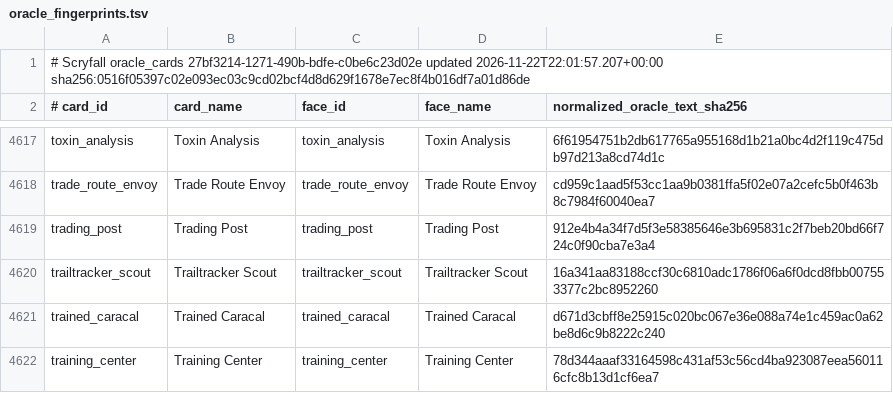
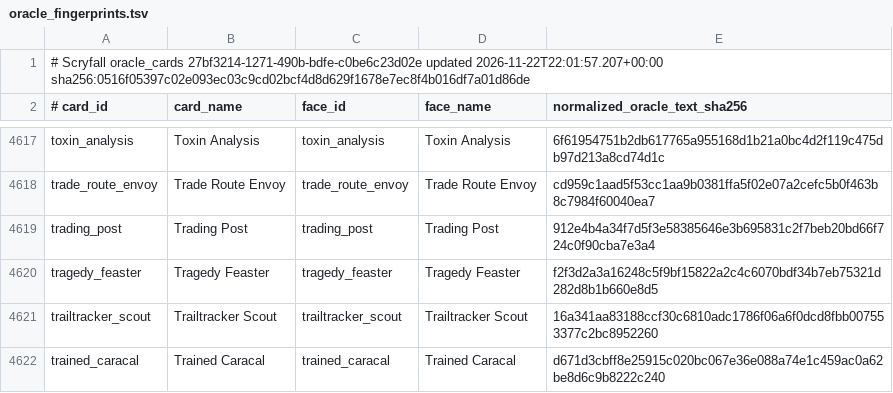
Before and after one commit to pizzaninja188/Cockatrice, a TSV file: tricerules/tricerules-cards/presentation/oracle_fingerprints.tsv, drawn as a sheet; only a part is shown, gaps mark what is left out; the shorter side is filled out with more unchanged rows.

```diff
--- a/tricerules/tricerules-cards/presentation/oracle_fingerprints.tsv
+++ b/tricerules/tricerules-cards/presentation/oracle_fingerprints.tsv
@@ -4619,2 +4619,3 @@ trade_route_envoy	Trade Route Envoy	trade_route_envoy	Trade Route Envoy	cd959c1a
 trading_post	Trading Post	trading_post	Trading Post	912e4b4a34f7d5f3e58385646e3b695831c2f7beb20bd66f724c0f90cba7e3a4
+tragedy_feaster	Tragedy Feaster	tragedy_feaster	Tragedy Feaster	f2f3d2a3a16248c5f9bf15822a2c4c6070bdf34b7eb75321d282d8b1b660e8d5
 trailtracker_scout	Trailtracker Scout	trailtracker_scout	Trailtracker Scout	16a341aa83188ccf30c6810adc1786f06a6f0dcd8fbb007553377c2bc8952260
```
Also changed, not shown: 9 other files.
